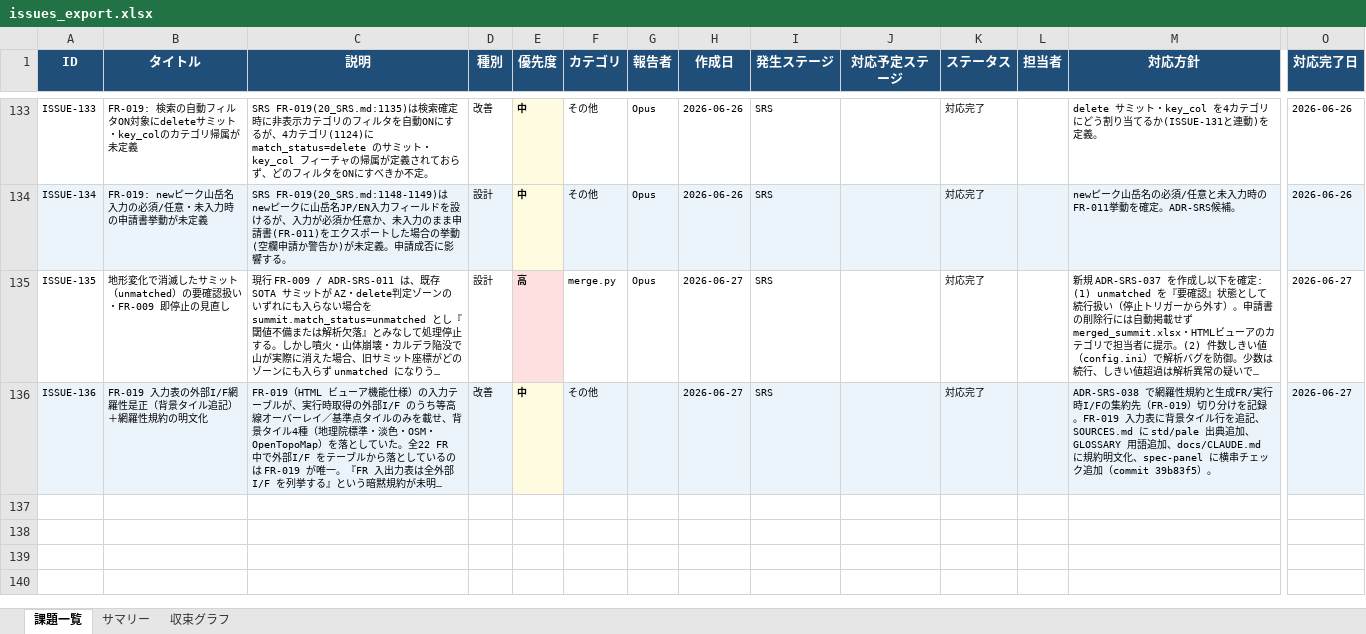
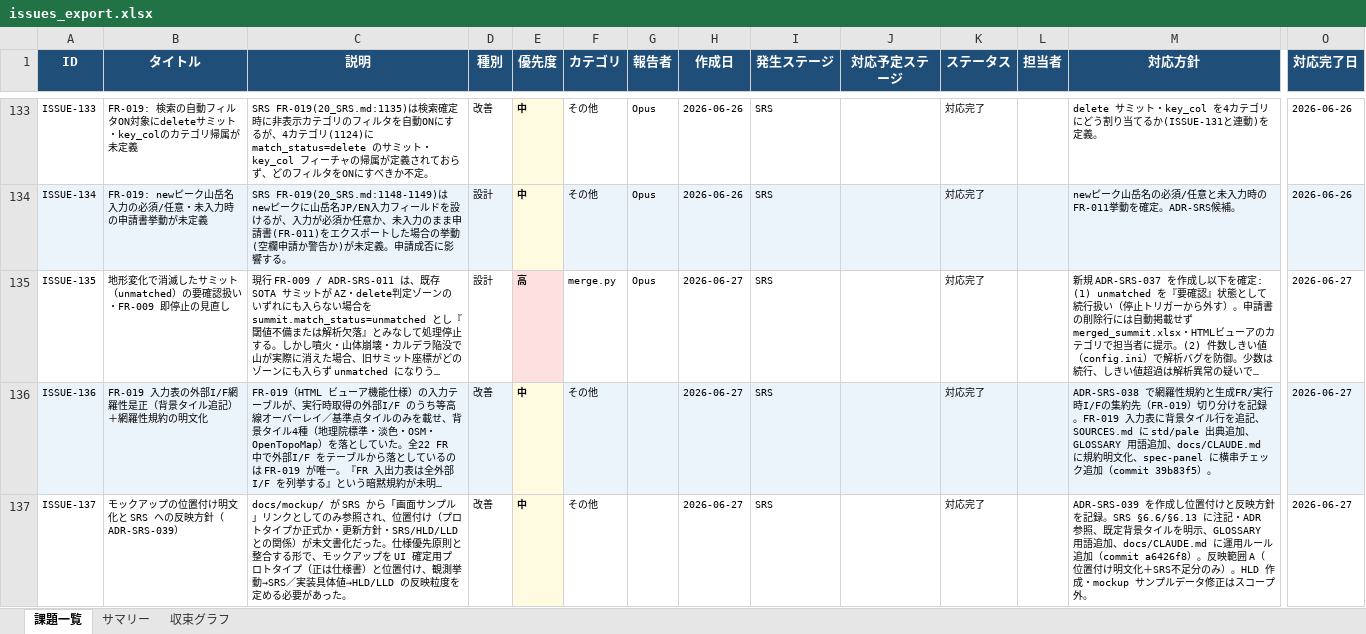
Before and after one commit to JJ1XGO/findsummits, an Excel workbook: mgmt/tracker/reports/issues_export.xlsx, sheet 課題一覧, drawn as a sheet; only a part is shown, gaps mark what is left out; long unchanged cells end in …; values as stored, in another font and other column widths than the file's, no borders; rows hold the shown columns only; the diff names each change by its address in the sheet, - before the commit and + after, or states it on an @@ line.

```diff
--- a/mgmt/tracker/reports/issues_export.xlsx (sheet 課題一覧)
+++ b/mgmt/tracker/reports/issues_export.xlsx (sheet 課題一覧)
+row 137: ISSUE-137 | モックアップの位置付け明文化と SRS への反映方針（ADR-SRS-039） | docs/mockup/ が SRS から「画面サンプル」リンクとしてのみ参照され、位置付け（プロトタイプか正式か・更新方針・SRS/HLD/LLD との関係）が未文書化だった。仕様優先原則と整合する形で、モックアップを UI 確定用プロトタイプ（正は仕様書）と位置付け、観測挙動→SRS／実装具体値→HLD/LLD の反映粒度を定める必要があった。 | 改善 | 中 | その他 |  | 2026-06-27 | SRS |  | 対応完了 |  | ADR-SRS-039 を作成し位置付けと反映方針を記録。SRS §6.6/§6.13 に注記・ADR 参照、既定背景タイルを明示、GLOSSARY 用語追加、docs/CLAUDE.md に運用ルール追加（commit a6426f8）。反映範囲 A（位置付け明文化＋SRS不足分のみ）。HLD 作成・mockup サンプルデータ修正はスコープ外。 | 2026-06-27
```
Also changed, not shown: sheet サマリー, sheet 収束グラフ, 1 other file.
